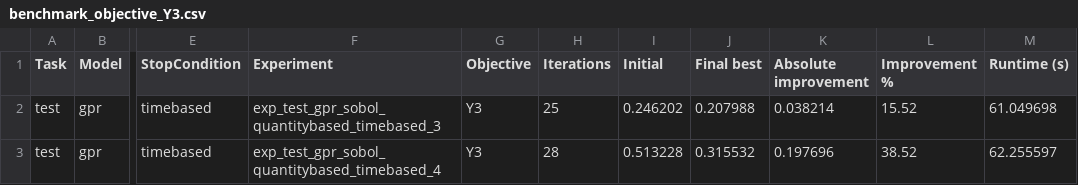
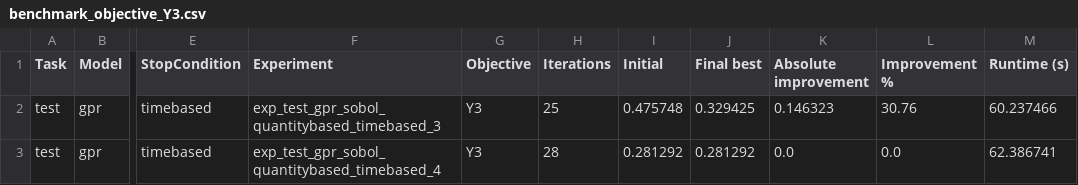
Before and after one commit to LeanderSoemisch/BRISE2_Benchmarking, a CSV file: benchmark/results/reports/benchmark_objective_Y3.csv, drawn as a sheet; only a part is shown, gaps mark what is left out; the diff names each change by its address in the sheet, - before the commit and + after, or states it on an @@ line.

```diff
--- a/benchmark/results/reports/benchmark_objective_Y3.csv
+++ b/benchmark/results/reports/benchmark_objective_Y3.csv
-I2 (Initial): 0.246202
+I2 (Initial): 0.475748
-J2 (Final best): 0.207988
+J2 (Final best): 0.329425
-K2 (Absolute improvement): 0.038214
+K2 (Absolute improvement): 0.146323
-L2 (Improvement %): 15.52
+L2 (Improvement %): 30.76
-M2 (Runtime (s)): 61.049698
+M2 (Runtime (s)): 60.237466
-I3 (Initial): 0.513228
+I3 (Initial): 0.281292
-J3 (Final best): 0.315532
+J3 (Final best): 0.281292
-K3 (Absolute improvement): 0.197696
+K3 (Absolute improvement): 0.0
-L3 (Improvement %): 38.52
+L3 (Improvement %): 0.0
-M3 (Runtime (s)): 62.255597
+M3 (Runtime (s)): 62.386741
```
Also changed, not shown: benchmark/results/reports/benchmark_all_objectives.csv, benchmark/results/reports/benchmark_objective_Y1.csv, 26 other files.
